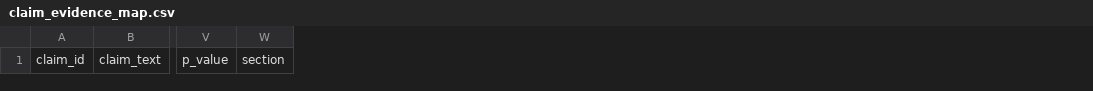
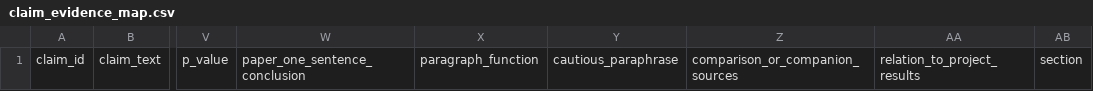
Before and after one commit to nayunzhishui/psychology-research-pipeline, a CSV file: psych-cog-neuro-review/templates/claim_evidence_map.csv, drawn as a sheet; only a part is shown, gaps mark what is left out; the diff names each change by its address in the sheet, - before the commit and + after, or states it on an @@ line.

```diff
--- a/psych-cog-neuro-review/templates/claim_evidence_map.csv
+++ b/psych-cog-neuro-review/templates/claim_evidence_map.csv
+column W, row 1: paper_one_sentence_conclusion
+column X, row 1: paragraph_function
+column Y, row 1: cautious_paraphrase
+column Z, row 1: comparison_or_companion_sources
+column AA, row 1: relation_to_project_results
```
Also changed, not shown: psych-cog-neuro-review/templates/literature_matrix.csv, psych-literature-review-workflow/templates/文献阅读矩阵模板_literature_matrix.csv, 20 other files.
